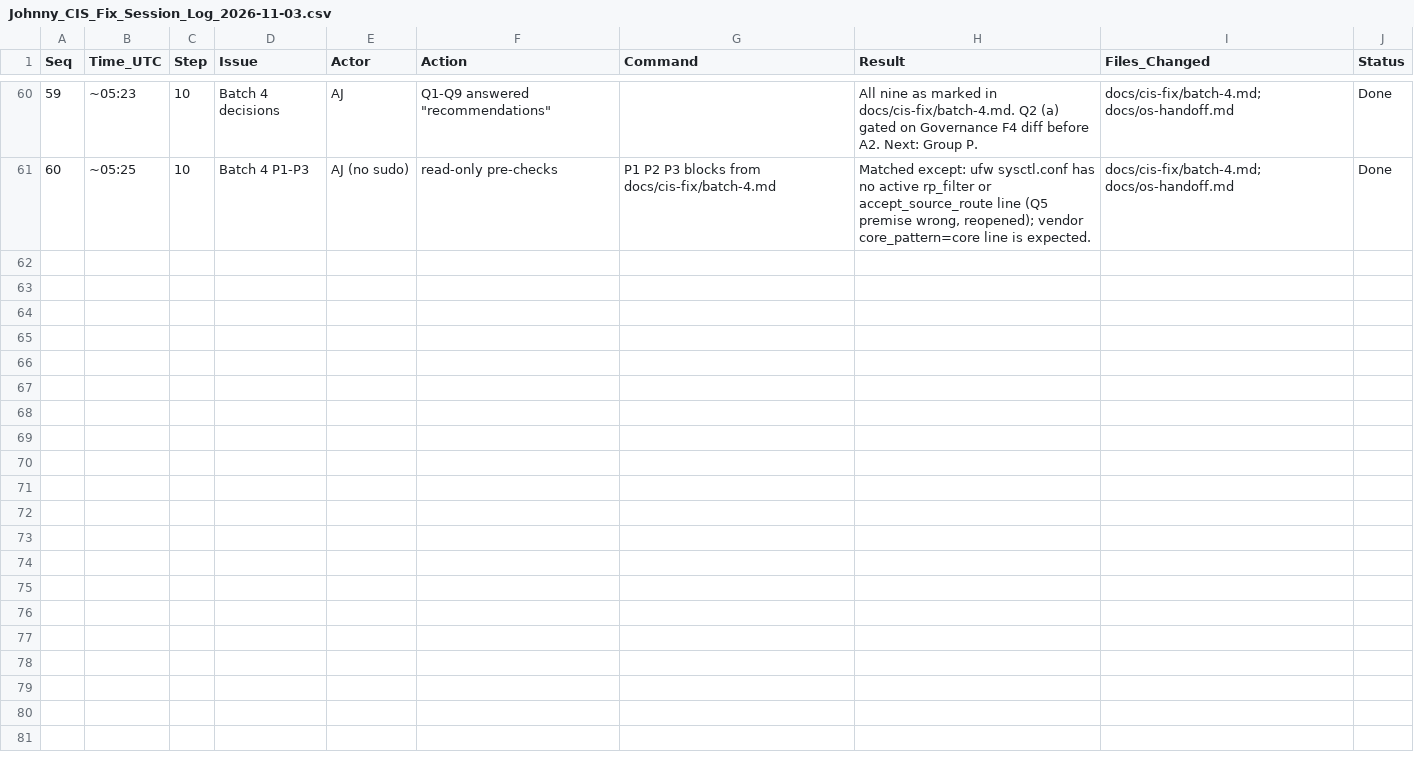
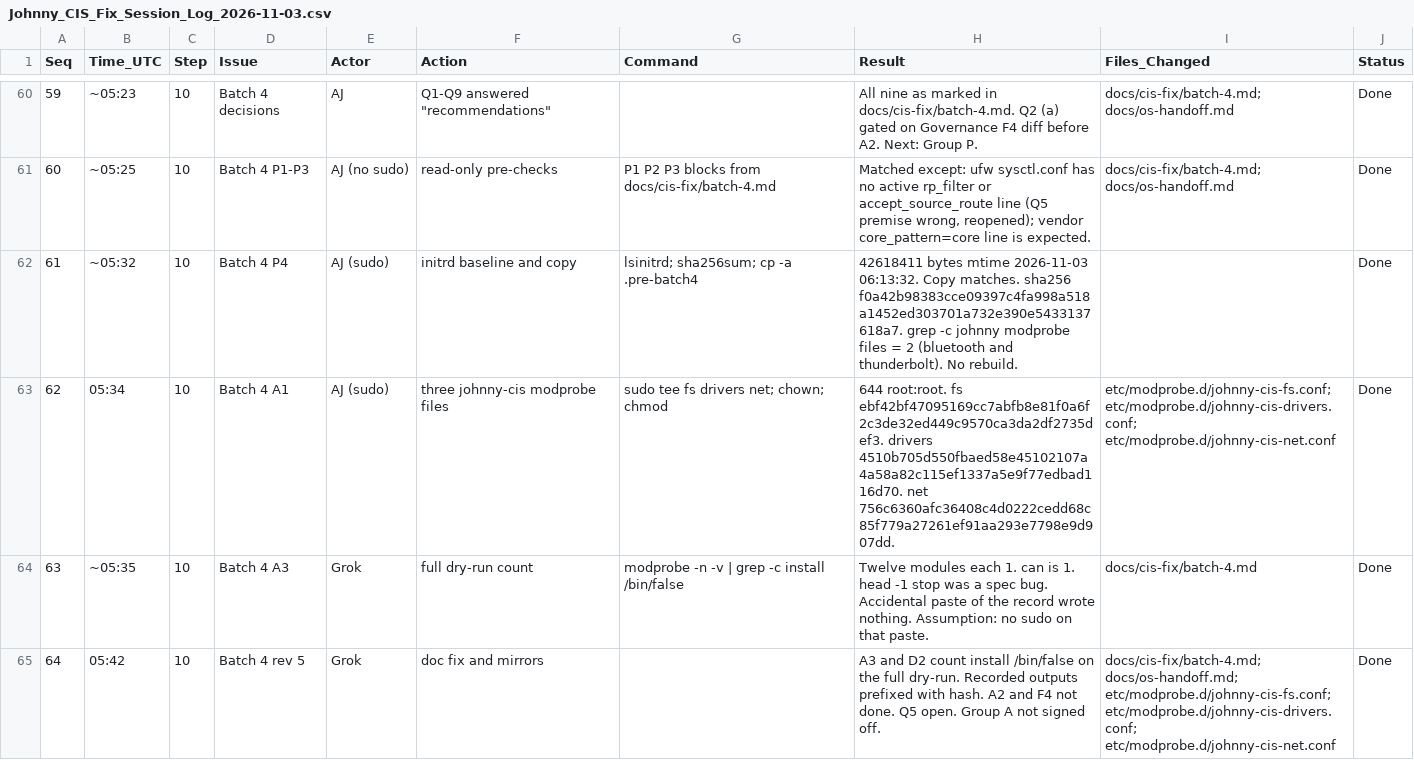
Before and after one commit to ajeswint/strix-halo-johnny, a CSV file: docs/sessions/Johnny_CIS_Fix_Session_Log_2026-11-03.csv, drawn as a sheet; only a part is shown, gaps mark what is left out; the diff names each change by its address in the sheet, - before the commit and + after, or states it on an @@ line.

```diff
--- a/docs/sessions/Johnny_CIS_Fix_Session_Log_2026-11-03.csv
+++ b/docs/sessions/Johnny_CIS_Fix_Session_Log_2026-11-03.csv
+row 62: 61 | ~05:32 | 10 | Batch 4 P4 | AJ (sudo) | initrd baseline and copy | lsinitrd; sha256sum; cp -a .pre-batch4 | 42618411 bytes mtime 2026-11-03 06:13:32. Copy matches. sha256 f0a42b98383cce09397c4fa998a518a1452ed303701a732e390e5433137618a7. grep -c johnny modprobe files = 2 (bluetooth and thunderbolt). No rebuild. |  | Done
+row 63: 62 | 05:34 | 10 | Batch 4 A1 | AJ (sudo) | three johnny-cis modprobe files | sudo tee fs drivers net; chown; chmod | 644 root:root. fs ebf42bf47095169cc7abfb8e81f0a6f2c3de32ed449c9570ca3da2df2735def3. drivers 4510b705d550fbaed58e45102107a4a58a82c115ef1337a5e9f77edbad116d70. net 756c6360afc36408c4d0222cedd68c85f779a27261ef91aa293e7798e9d907dd. | etc/modprobe.d/johnny-cis-fs.conf; etc/modprobe.d/johnny-cis-drivers.conf; etc/modprobe.d/johnny-cis-net.conf | Done
+row 64: 63 | ~05:35 | 10 | Batch 4 A3 | Grok | full dry-run count | modprobe -n -v | grep -c install /bin/false | Twelve modules each 1. can is 1. head -1 stop was a spec bug. Accidental paste of the record wrote nothing. Assumption: no sudo on that paste. | docs/cis-fix/batch-4.md | Done
+row 65: 64 | 05:42 | 10 | Batch 4 rev 5 | Grok | doc fix and mirrors |  | A3 and D2 count install /bin/false on the full dry-run. Recorded outputs prefixed with hash. A2 and F4 not done. Q5 open. Group A not signed off. | docs/cis-fix/batch-4.md; docs/os-handoff.md; etc/modprobe.d/johnny-cis-fs.conf; etc/modprobe.d/johnny-cis-drivers.conf; etc/modprobe.d/johnny-cis-net.conf | Done
```
Also changed, not shown: 5 other files.
